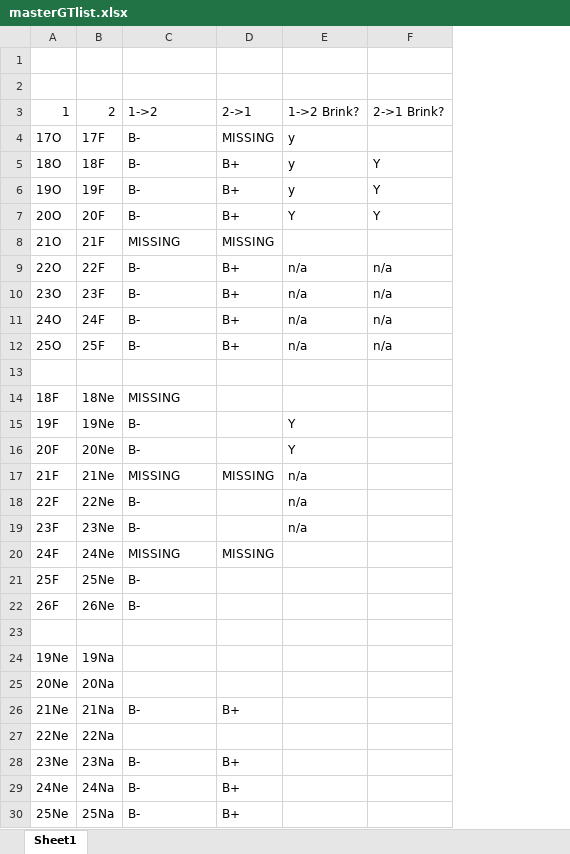
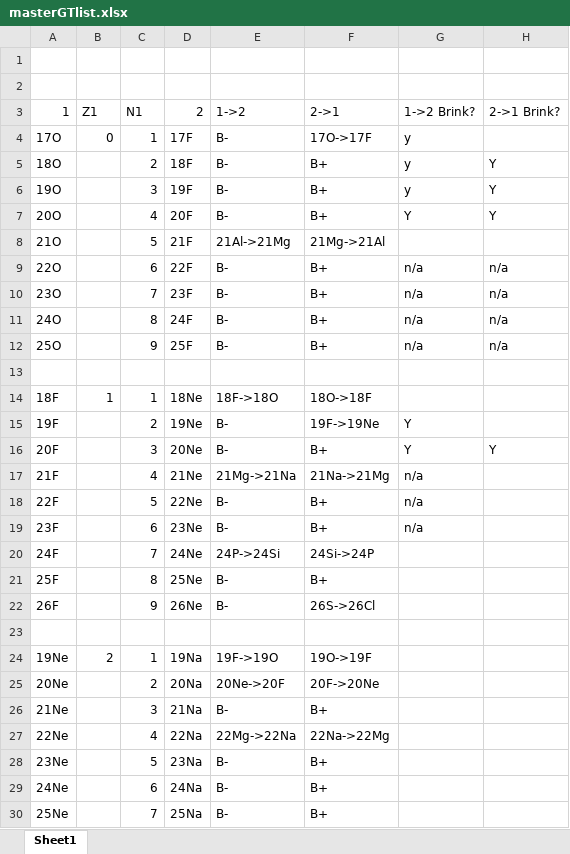
Before and after one commit to cwjsdsu/allmytransitions, an Excel workbook: SDGT/masterGTlist.xlsx, sheet Sheet1, drawn as a sheet; only a part is shown; values as stored, in another font and other column widths than the file's, no borders; removed rows and columns are numbered as before the commit, all else as after; the diff covers the shown part only; the diff names each change by its address in the sheet, - before the commit and + after, or states it on an @@ line.

Commit message:
master list

```diff
--- a/SDGT/masterGTlist.xlsx (sheet Sheet1)
+++ b/SDGT/masterGTlist.xlsx (sheet Sheet1)
+column B (Z1), rows 4-24: 0 |  |  |  |  |  |  |  |  |  | 1 |  |  |  |  |  |  |  |  |  | 2
+column C (N1), rows 4-30: 1 | 2 | 3 | 4 | 5 | 6 | 7 | 8 | 9 |  | 1 | 2 | 3 | 4 | 5 | 6 | 7 | 8 | 9 |  | 1 | 2 | 3 | 4 | 5 | 6 | 7
-column D (2->1), rows 4-30: MISSING | B+ | B+ | B+ | MISSING | B+ | B+ | B+ | B+ |  |  |  |  | MISSING |  |  | MISSING |  |  |  |  |  | B+ |  | B+ | B+ | B+
+column F (2->1), rows 4-30: 17O->17F | B+ | B+ | B+ | 21Mg->21Al | B+ | B+ | B+ | B+ |  | 18O->18F | 19F->19Ne | B+ | 21Na->21Mg | B+ | B+ | 24Si->24P | B+ | 26S->26Cl |  | 19O->19F | 20F->20Ne | B+ | 22Na->22Mg | B+ | B+ | B+
-E8 (1->2): MISSING
+E8 (1->2): 21Al->21Mg
-E14 (1->2): MISSING
+E14 (1->2): 18F->18O
-H16 (2->1 Brink?): (empty)
+H16 (2->1 Brink?): Y
-E17 (1->2): MISSING
+E17 (1->2): 21Mg->21Na
-E20 (1->2): MISSING
+E20 (1->2): 24P->24Si
-E24 (1->2): (empty)
+E24 (1->2): 19F->19O
-E25 (1->2): (empty)
+E25 (1->2): 20Ne->20F
-E27 (1->2): (empty)
+E27 (1->2): 22Mg->22Na
```
Also changed, not shown: 103 added rows and 4 edited cells elsewhere in this sheet.
